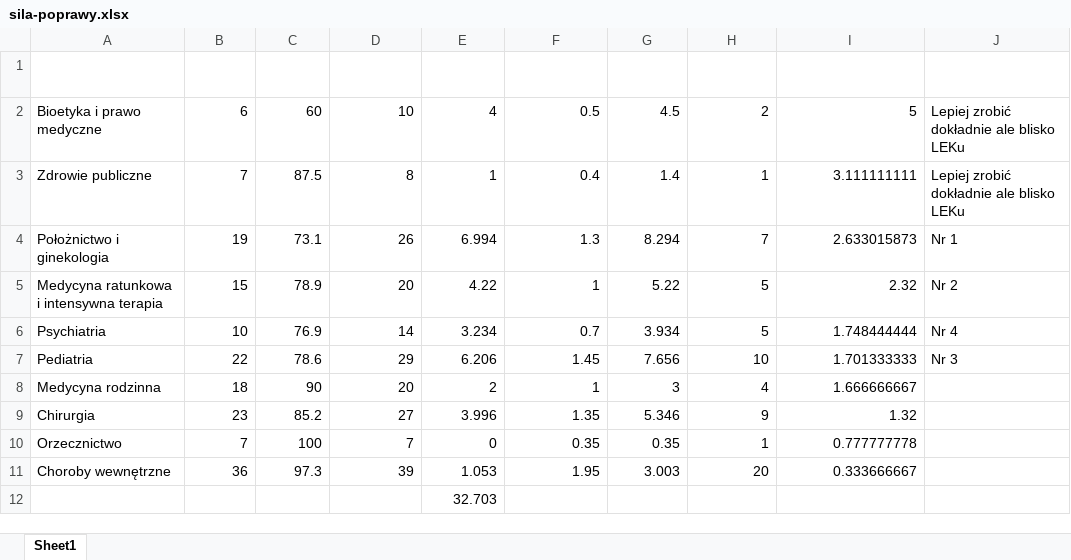
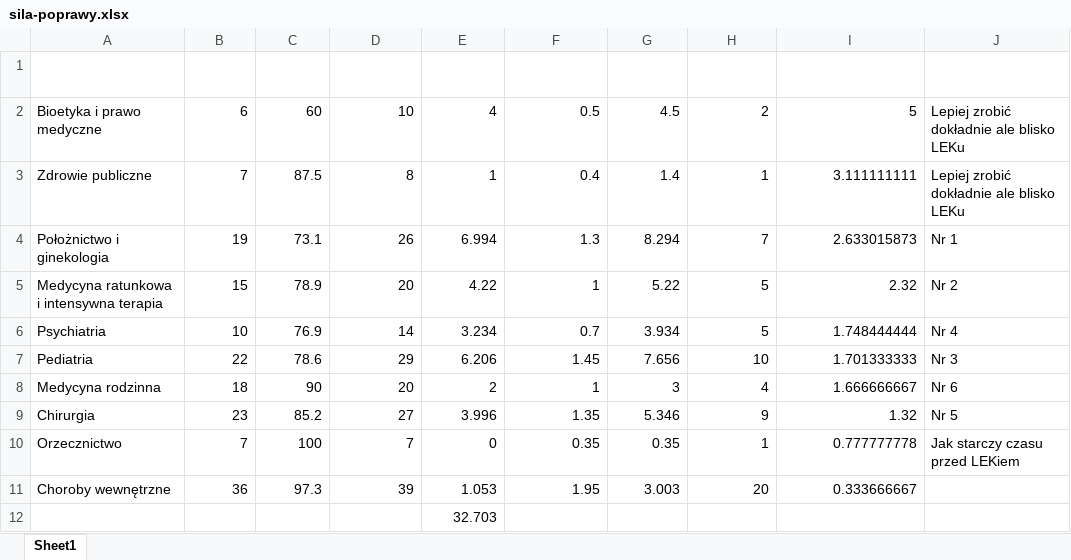
Before and after one commit to Jblew/lek, an Excel workbook: sila-poprawy.xlsx, sheet Sheet1, drawn as a sheet; values as stored, in another font and other column widths than the file's, no borders; table styles not drawn; the diff names each change by its address in the sheet, - before the commit and + after, or states it on an @@ line.

Commit message:
feat: ustalenie finalnej kolejnosci

```diff
--- a/sila-poprawy.xlsx (sheet Sheet1)
+++ b/sila-poprawy.xlsx (sheet Sheet1)
-J8 (Column1): (empty)
+J8 (Column1): Nr 6
-J9 (Column1): (empty)
+J9 (Column1): Nr 5
-J10 (Column1): (empty)
+J10 (Column1): Jak starczy czasu przed LEKiem
```
